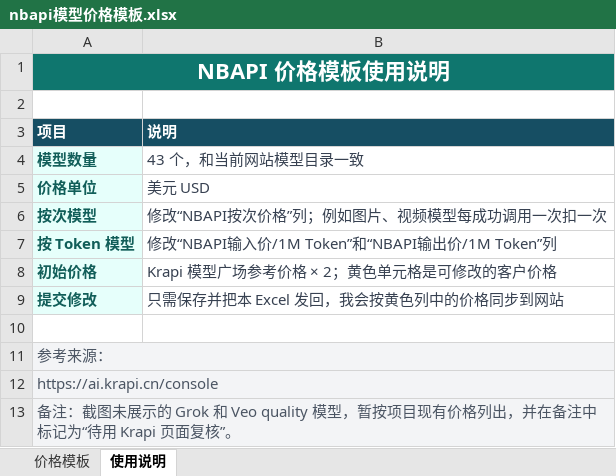
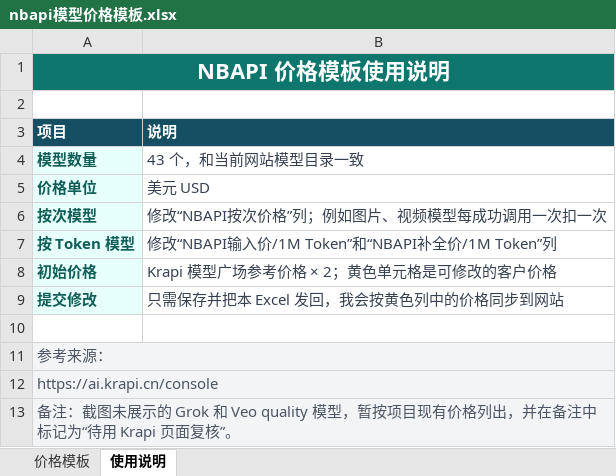
Before and after one commit to squallwxf/nbapi, an Excel workbook: nbapi模型价格模板.xlsx, sheet 使用说明, drawn as a sheet; values as stored, in another font and other column widths than the file's, no borders; the diff names each change by its address in the sheet, - before the commit and + after, or states it on an @@ line.

```diff
--- a/nbapi模型价格模板.xlsx (sheet 使用说明)
+++ b/nbapi模型价格模板.xlsx (sheet 使用说明)
-B7 (说明): 修改“NBAPI输入价/1M Token”和“NBAPI输出价/1M Token”列
+B7 (说明): 修改“NBAPI输入价/1M Token”和“NBAPI补全价/1M Token”列
```
Also changed, not shown: sheet 价格模板, 1 other file.
